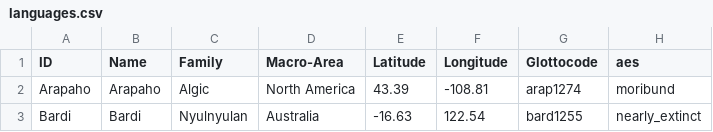
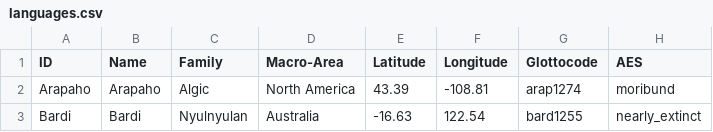
Before and after one commit to MuffinLinwist/GATA, a CSV file: etc/languages.csv, drawn as a sheet; only a part is shown.

Commit message:
Unifying spelling
For AES in etc\languages.csv

```diff
--- a/etc/languages.csv
+++ b/etc/languages.csv
@@ -1,2 +1,2 @@
-ID,Name,Family,Macro-Area,Latitude,Longitude,Glottocode,aes
+ID,Name,Family,Macro-Area,Latitude,Longitude,Glottocode,AES
 Arapaho,Arapaho,Algic,North America,43.39,-108.81,arap1274,moribund
```
Also changed, not shown: cldf/languages.csv, 1 other file.
